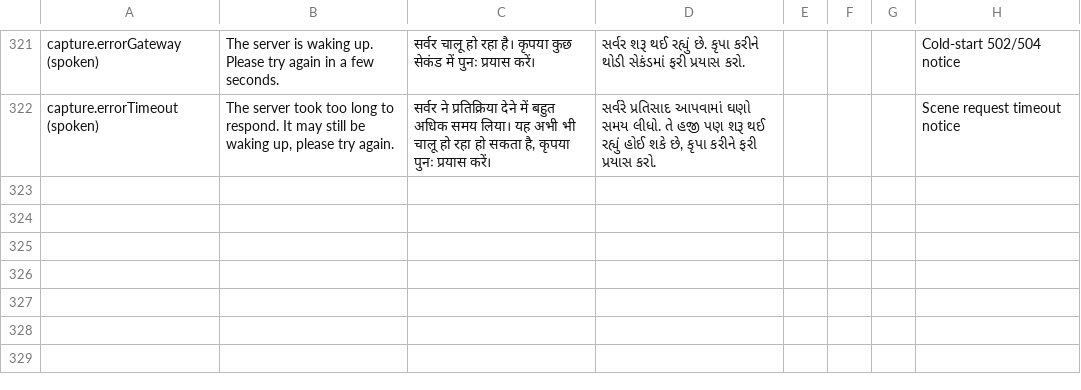
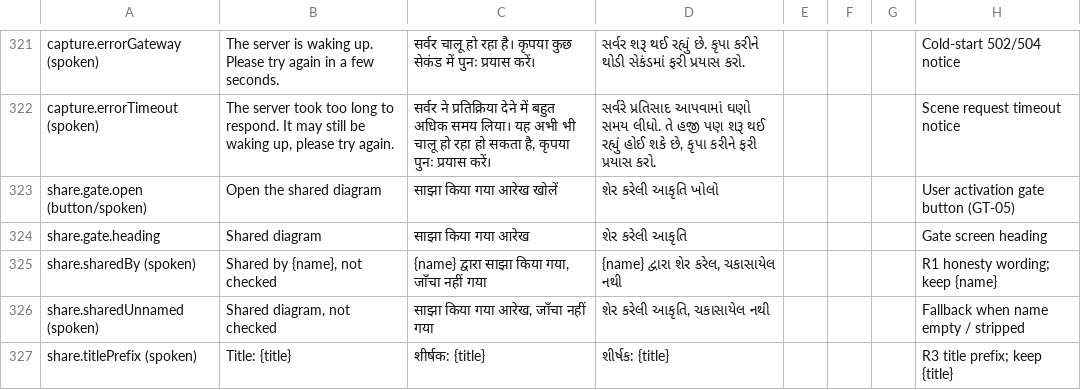
Before and after one commit to Ratnesh-101/ghost-touch, a CSV file: docs/user-test/translation-review.csv, drawn as a sheet; only a part is shown, gaps mark what is left out; the diff names each change by its address in the sheet, - before the commit and + after, or states it on an @@ line.

Commit message:
docs(i18n): add m3 share-gate strings to translation review sheets

```diff
--- a/docs/user-test/translation-review.csv
+++ b/docs/user-test/translation-review.csv
+row 323: share.gate.open (button/spoken) | Open the shared diagram | साझा किया गया आरेख खोलें | શેર કરેલી આકૃતિ ખોલો |  |  |  | User activation gate button (GT-05)
+row 324: share.gate.heading | Shared diagram | साझा किया गया आरेख | શેર કરેલી આકૃતિ |  |  |  | Gate screen heading
+row 325: share.sharedBy (spoken) | Shared by {name}, not checked | {name} द्वारा साझा किया गया, जाँचा नहीं गया | {name} દ્વારા શેર કરેલ, ચકાસાયેલ નથી |  |  |  | R1 honesty wording; keep {name}
+row 326: share.sharedUnnamed (spoken) | Shared diagram, not checked | साझा किया गया आरेख, जाँचा नहीं गया | શેર કરેલી આકૃતિ, ચકાસાયેલ નથી |  |  |  | Fallback when name empty / stripped
+row 327: share.titlePrefix (spoken) | Title: {title} | शीर्षक: {title} | શીર્ષક: {title} |  |  |  | R3 title prefix; keep {title}
```
Also changed, not shown: 1 other file.
